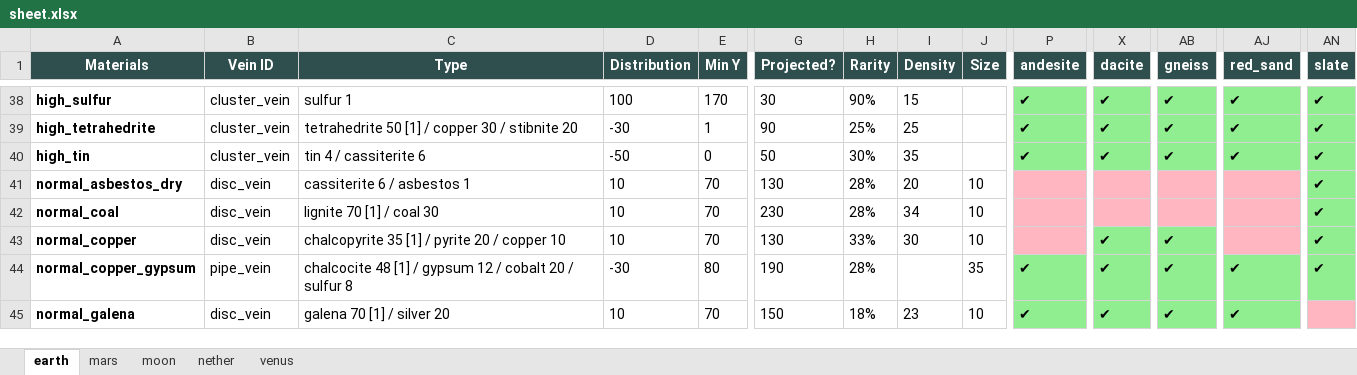
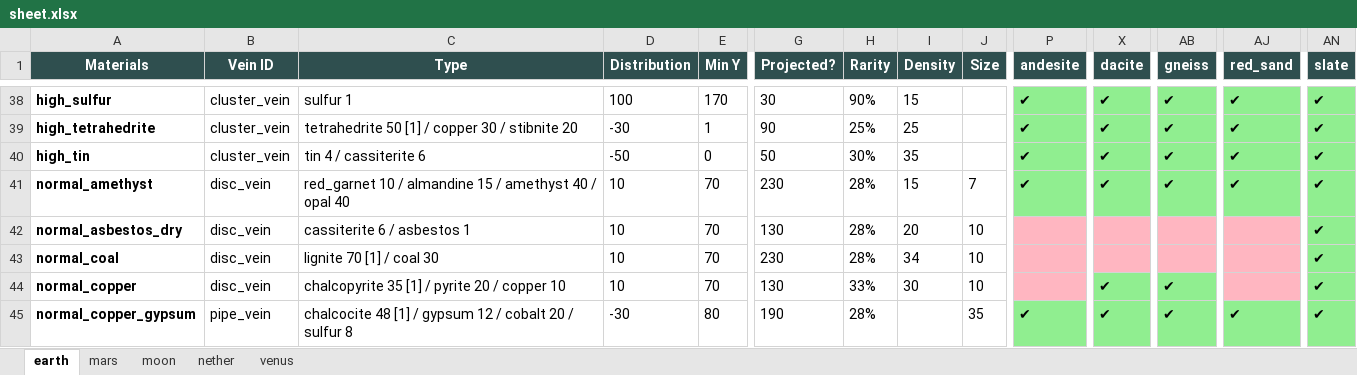
Before and after one commit to Robak132/Tools-Modern, an Excel workbook: OresToFieldGuide/data/sheet.xlsx, sheet earth, drawn as a sheet; only a part is shown, gaps mark what is left out; the shorter side is filled out with more unchanged rows; values as stored, in another font and other column widths than the file's, no borders; rows hold the shown columns only; the diff names each change by its address in the sheet, - before the commit and + after, or states it on an @@ line.

```diff
--- a/OresToFieldGuide/data/sheet.xlsx (sheet earth)
+++ b/OresToFieldGuide/data/sheet.xlsx (sheet earth)
+row 41: normal_amethyst | disc_vein | red_garnet 10 / almandine 15 / amethyst 40 / opal 40 | 10 | 70 | 230 | 28% | 15 | 7 | ✔ | ✔ | ✔ | ✔ | ✔
```
Also changed, not shown: 1 other file.
